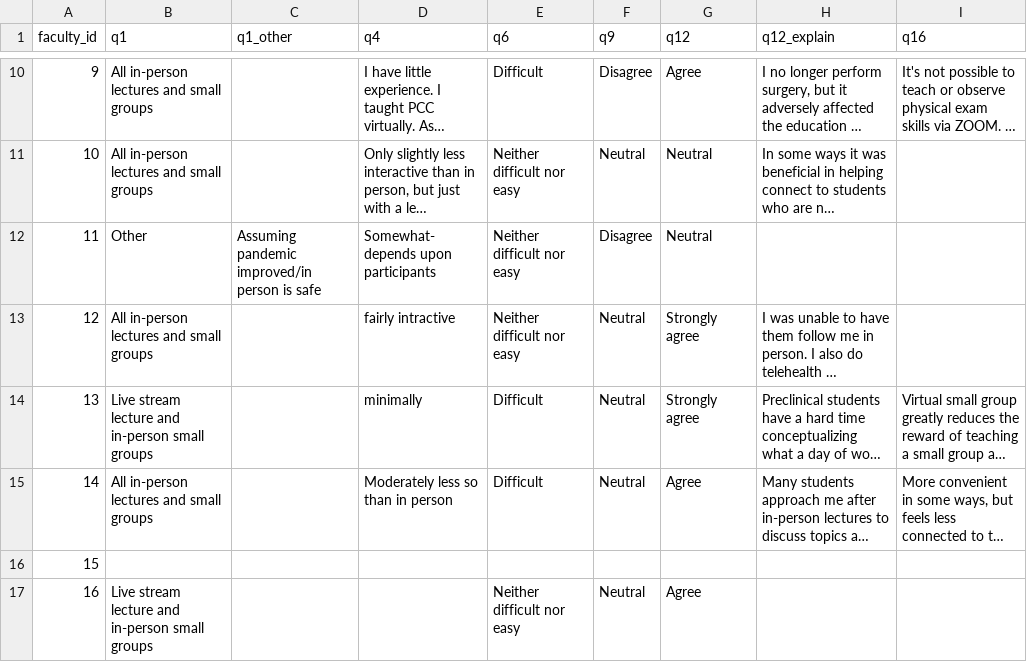
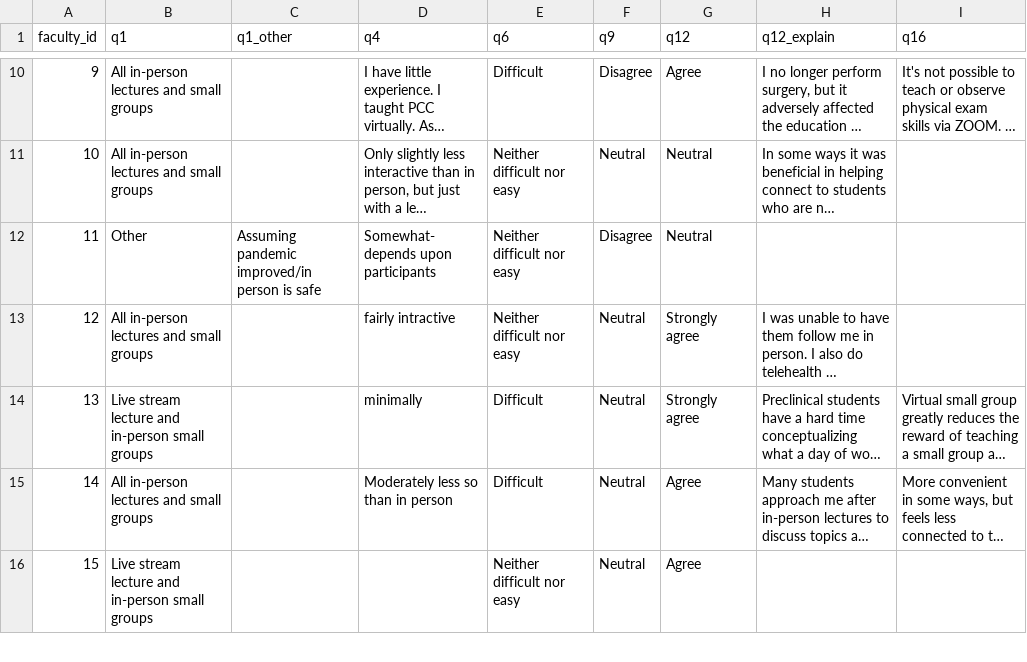
Before and after one commit to feiyasou/STOR765_Fall2021_FeiyaSuo, a CSV file: faculty.csv, drawn as a sheet; only a part is shown, gaps mark what is left out; long unchanged cells end in …; removed rows and columns are numbered as before the commit, all else as after; the diff covers the shown part only; the diff names each change by its address in the sheet, - before the commit and + after, or states it on an @@ line.

```diff
--- a/faculty.csv
+++ b/faculty.csv
-row 16: 15
@@ column A (faculty_id) renumbered from row 16 down @@
```
Also changed, not shown: 5 edited cells elsewhere in this file, student.csv, 2 other files.
